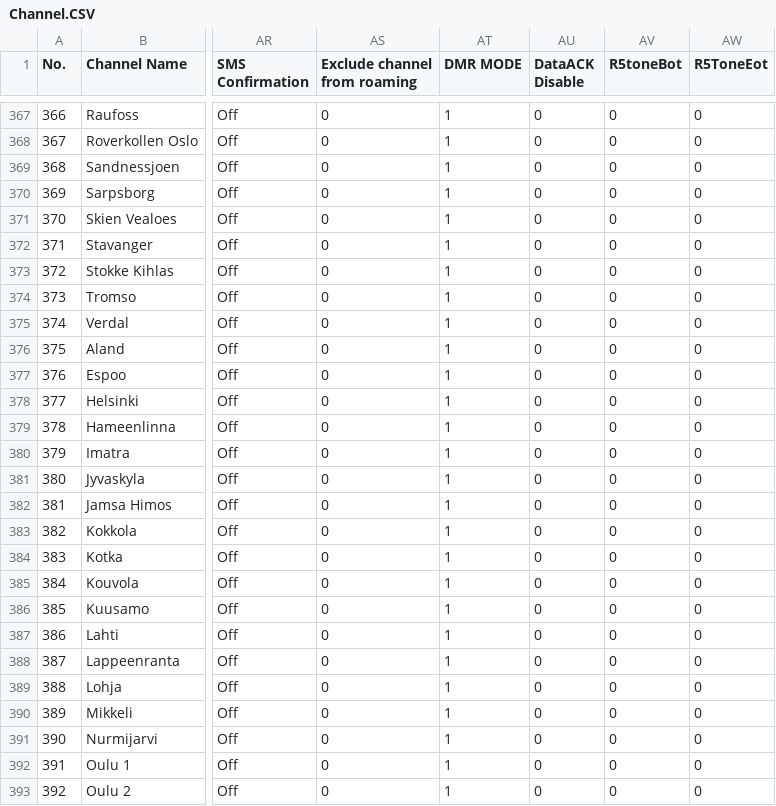
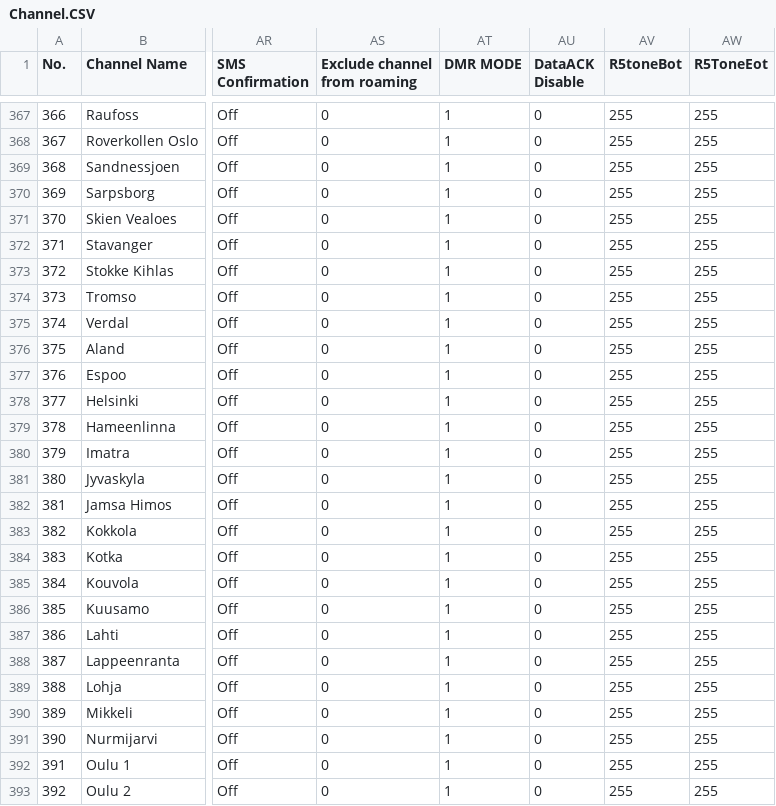
Before and after one commit to sm0rux/at-d878uv, a CSV file: Channel.CSV, drawn as a sheet; only a part is shown, gaps mark what is left out; the diff covers the shown part only; the diff names each change by its address in the sheet, - before the commit and + after, or states it on an @@ line.

```diff
--- a/Channel.CSV
+++ b/Channel.CSV
-AV367:AV393 (R5toneBot): 0
+AV367:AV393 (R5toneBot): 255
-AW367:AW393 (R5ToneEot): 0
+AW367:AW393 (R5ToneEot): 255
```
Also changed, not shown: 127 edited cells elsewhere in this file, ScanList.CSV, Zone.CSV.
